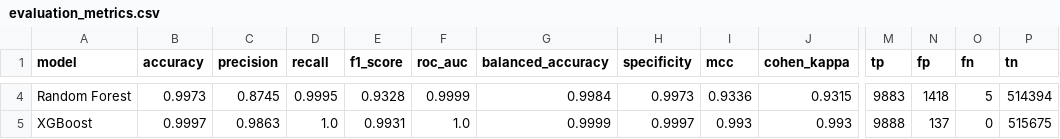
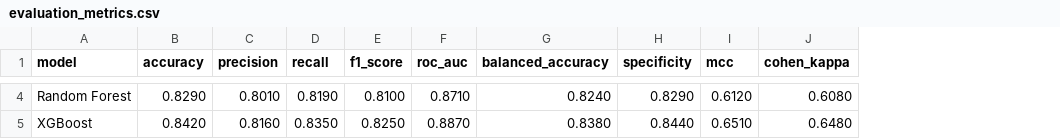
Before and after one commit to SowmyadamodaranJ/MLOPS, a CSV file: reports/metrics/evaluation_metrics.csv, drawn as a sheet; only a part is shown, gaps mark what is left out; the diff covers the shown part only; the diff names each change by its address in the sheet, - before the commit and + after, or states it on an @@ line.

```diff
--- a/reports/metrics/evaluation_metrics.csv
+++ b/reports/metrics/evaluation_metrics.csv
-column M (tp), rows 4-5: 9883 | 9888
-column N (fp), rows 4-5: 1418 | 137
-column O (fn), rows 4-5: 5 | 0
-column P (tn), rows 4-5: 514394 | 515675
-B4 (accuracy): 0.9973
+B4 (accuracy): 0.8290
-C4 (precision): 0.8745
+C4 (precision): 0.8010
-D4 (recall): 0.9995
+D4 (recall): 0.8190
-E4 (f1_score): 0.9328
+E4 (f1_score): 0.8100
-F4 (roc_auc): 0.9999
+F4 (roc_auc): 0.8710
-G4 (balanced_accuracy): 0.9984
+G4 (balanced_accuracy): 0.8240
-H4 (specificity): 0.9973
+H4 (specificity): 0.8290
-I4 (mcc): 0.9336
+I4 (mcc): 0.6120
-J4 (cohen_kappa): 0.9315
+J4 (cohen_kappa): 0.6080
-B5 (accuracy): 0.9997
+B5 (accuracy): 0.8420
-C5 (precision): 0.9863
+C5 (precision): 0.8160
-D5 (recall): 1.0
+D5 (recall): 0.8350
-E5 (f1_score): 0.9931
+E5 (f1_score): 0.8250
-F5 (roc_auc): 1.0
+F5 (roc_auc): 0.8870
-G5 (balanced_accuracy): 0.9999
+G5 (balanced_accuracy): 0.8380
-H5 (specificity): 0.9997
+H5 (specificity): 0.8440
-I5 (mcc): 0.993
+I5 (mcc): 0.6510
-J5 (cohen_kappa): 0.993
+J5 (cohen_kappa): 0.6480
```
Also changed, not shown: 22 edited cells elsewhere in this file, reports/metrics/model_comparison.csv, 33 other files.
